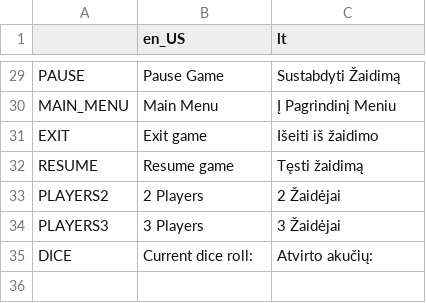
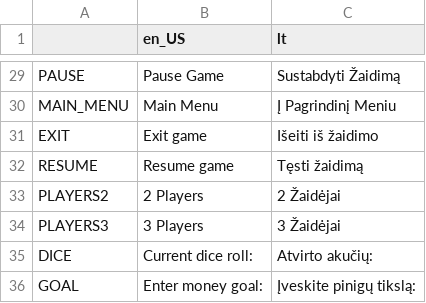
Before and after one commit to BlenderEngineer/BananaMonopoly, a CSV file: Monopolis/Localization.csv, drawn as a sheet; only a part is shown, gaps mark what is left out.

```diff
--- a/Monopolis/Localization.csv
+++ b/Monopolis/Localization.csv
@@ -35 +35,2 @@ PLAYERS3,3 Players,3 Žaidėjai
 DICE,Current dice roll:,Atvirto akučių:
+GOAL,Enter money goal:,Įveskite pinigų tikslą:
```
Also changed, not shown: 12 other files.
